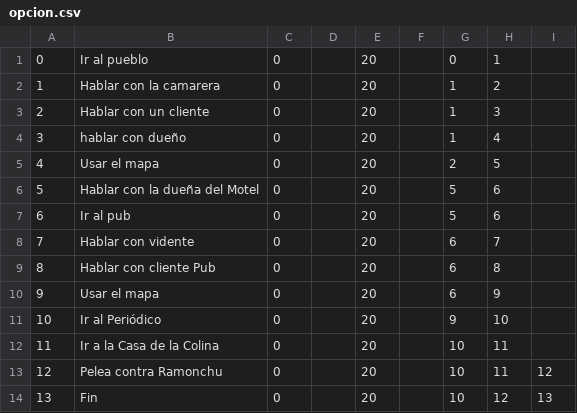
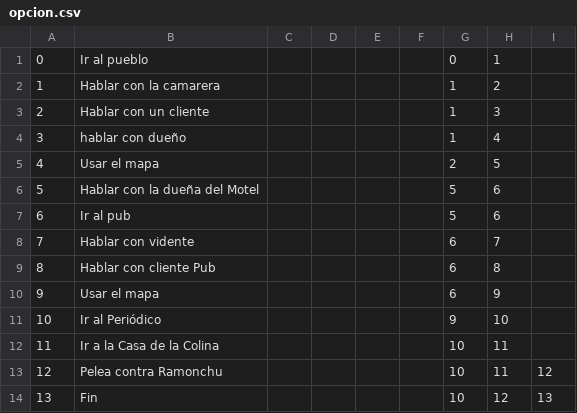
Before and after one commit to GonMascarada/LaMascarada, a CSV file: build/classes/Ficheros/opcion.csv, drawn as a sheet.

```diff
--- a/build/classes/Ficheros/opcion.csv
+++ b/build/classes/Ficheros/opcion.csv
@@ -1,14 +1,14 @@
-0;Ir al pueblo;0;;20;;0;1;
-1;Hablar con la camarera;0;;20;;1;2;
-2;Hablar con un cliente;0;;20;;1;3;
-3;hablar con dueño;0;;20;;1;4;
-4;Usar el mapa;0;;20;;2;5;
-5;Hablar con la dueña del Motel;0;;20;;5;6;
-6;Ir al pub;0;;20;;5;6;
-7;Hablar con vidente;0;;20;;6;7;
-8;Hablar con cliente Pub;0;;20;;6;8;
-9;Usar el mapa;0;;20;;6;9;
-10;Ir al Periódico;0;;20;;9;10;
-11;Ir a la Casa de la Colina;0;;20;;10;11;
-12;Pelea contra Ramonchu;0;;20;;10;11;12
-13;Fin;0;;20;;10;12;13
+0;Ir al pueblo;;;;;0;1;
+1;Hablar con la camarera;;;;;1;2;
+2;Hablar con un cliente;;;;;1;3;
+3;hablar con dueño;;;;;1;4;
+4;Usar el mapa;;;;;2;5;
+5;Hablar con la dueña del Motel;;;;;5;6;
+6;Ir al pub;;;;;5;6;
+7;Hablar con vidente;;;;;6;7;
+8;Hablar con cliente Pub;;;;;6;8;
+9;Usar el mapa;;;;;6;9;
+10;Ir al Periódico;;;;;9;10;
+11;Ir a la Casa de la Colina;;;;;10;11;
+12;Pelea contra Ramonchu;;;;;10;11;12
+13;Fin;;;;;10;12;13
```
Also changed, not shown: src/Ficheros/opcion.csv, 37 other files.
